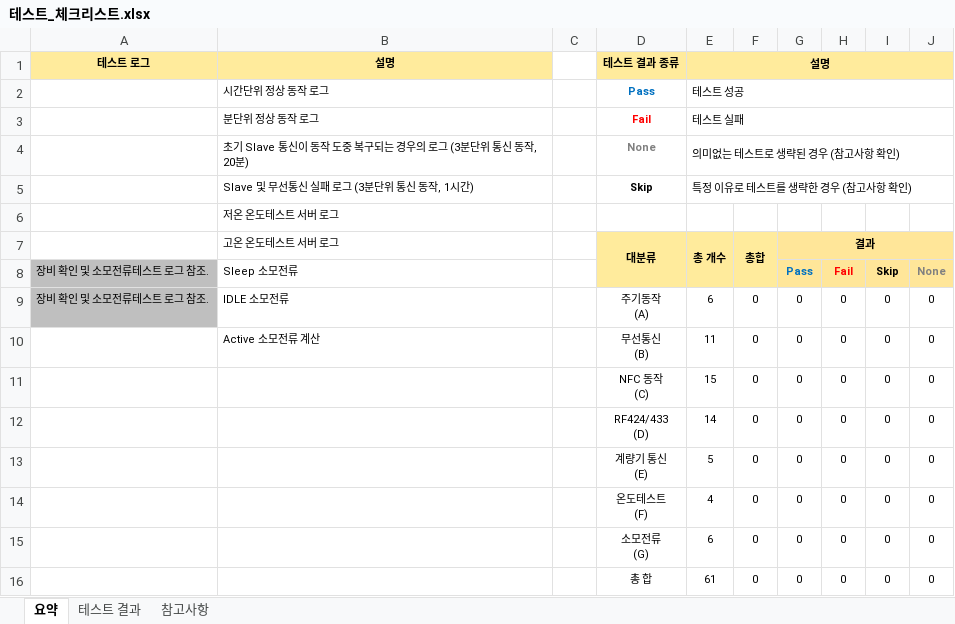
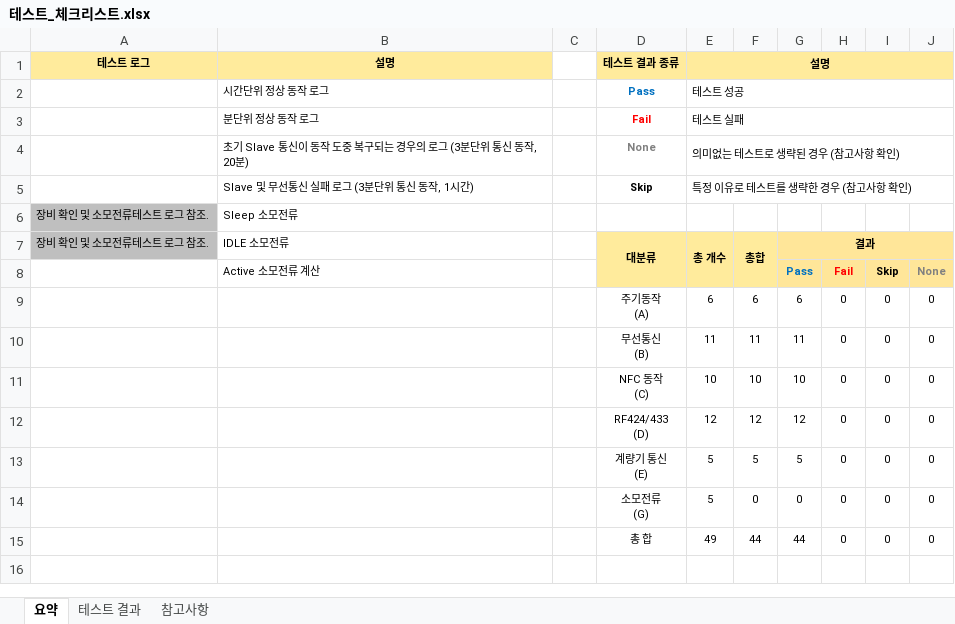
Before and after one commit to bradkim06/ht_terminal, an Excel workbook: docs/테스트_체크리스트.xlsx, sheet 요약, drawn as a sheet; values as stored, in another font and other column widths than the file's, no borders; conditional formats not drawn; removed rows and columns are numbered as before the commit, all else as after; ↵ is a line break in a cell; the diff names each change by its address in the sheet, - before the commit and + after, or states it on an @@ line.

```diff
--- a/docs/테스트_체크리스트.xlsx (sheet 요약)
+++ b/docs/테스트_체크리스트.xlsx (sheet 요약)
-row 6:  | 저온 온도테스트 서버 로그
+row 6: 장비 확인 및 소모전류테스트 로그 참조. | Sleep 소모전류
-A7: (empty)
+A7: 장비 확인 및 소모전류테스트 로그 참조.
-A7 fill: none
+A7 fill: #BFBFBF
-B7: 고온 온도테스트 서버 로그
+B7: IDLE 소모전류
-A8:A9 (장비 확인 및 소모전류테스트 로그 참조.): 장비 확인 및 소모전류테스트 로그 참조.
+A8:A9 (장비 확인 및 소모전류테스트 로그 참조.): (empty)
-A8:A9 fill: #BFBFBF
+A8:A9 fill: none
-B8 (IDLE 소모전류): Sleep 소모전류
+B8 (IDLE 소모전류): Active 소모전류 계산
-B9 (IDLE 소모전류): IDLE 소모전류
+B9 (IDLE 소모전류): (empty)
-F9 (총합): 0
+F9 (총합): 6
-G9 (결과): 0
+G9 (결과): 6
-B10 (IDLE 소모전류): Active 소모전류 계산
+B10 (IDLE 소모전류): (empty)
-F10 (총합): 0
+F10 (총합): 11
-G10 (결과): 0
+G10 (결과): 11
-E11 (총 개수): 15
+E11 (총 개수): 10
-F11 (총합): 0
+F11 (총합): 10
-G11 (결과): 0
+G11 (결과): 10
-E12 (총 개수): 14
+E12 (총 개수): 12
-F12 (총합): 0
+F12 (총합): 12
-G12 (결과): 0
+G12 (결과): 12
-F13 (총합): 0
+F13 (총합): 5
-G13 (결과): 0
+G13 (결과): 5
-row 14:  |  |  | 온도테스트 ↵ (F) | 4 | 0 | 0 | 0 | 0 | 0
-E14 (총 개수): 6
+E14 (총 개수): 5
-E15 (총 개수): 61
+E15 (총 개수): 49
-F15 (총합): 0
+F15 (총합): 44
-G15 (결과): 0
+G15 (결과): 44
```
Also changed, not shown: sheet 테스트 결과, formulas that keep their value, 4 other files.
